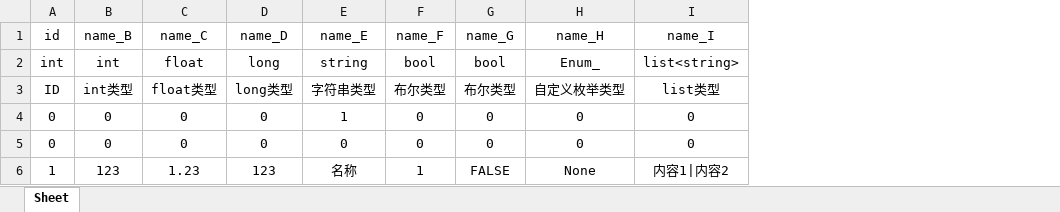
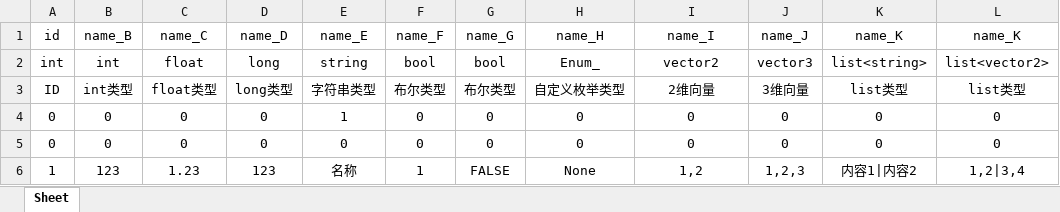
Before and after one commit to git1987/ConfigTools, an Excel workbook: bin/Debug/net6.0-windows/excel/template.xlsx, sheet Sheet, drawn as a sheet; values as stored, in another font and other column widths than the file's, no borders; the diff names each change by its address in the sheet, - before the commit and + after, or states it on an @@ line.

```diff
--- a/bin/Debug/net6.0-windows/excel/template.xlsx (sheet Sheet)
+++ b/bin/Debug/net6.0-windows/excel/template.xlsx (sheet Sheet)
+column J (name_J), rows 2-6: vector3 | 3维向量 | 0 | 0 | 1,2,3
+column K (name_K), rows 2-6: list<string> | list类型 | 0 | 0 | 内容1|内容2
+column L (name_K), rows 2-6: list<vector2> | list类型 | 0 | 0 | 1,2|3,4
-I2 (name_I): list<string>
+I2 (name_I): vector2
-I3 (name_I): list类型
+I3 (name_I): 2维向量
-I6 (name_I): 内容1|内容2
+I6 (name_I): 1,2
```
Also changed, not shown: 15 other files.
